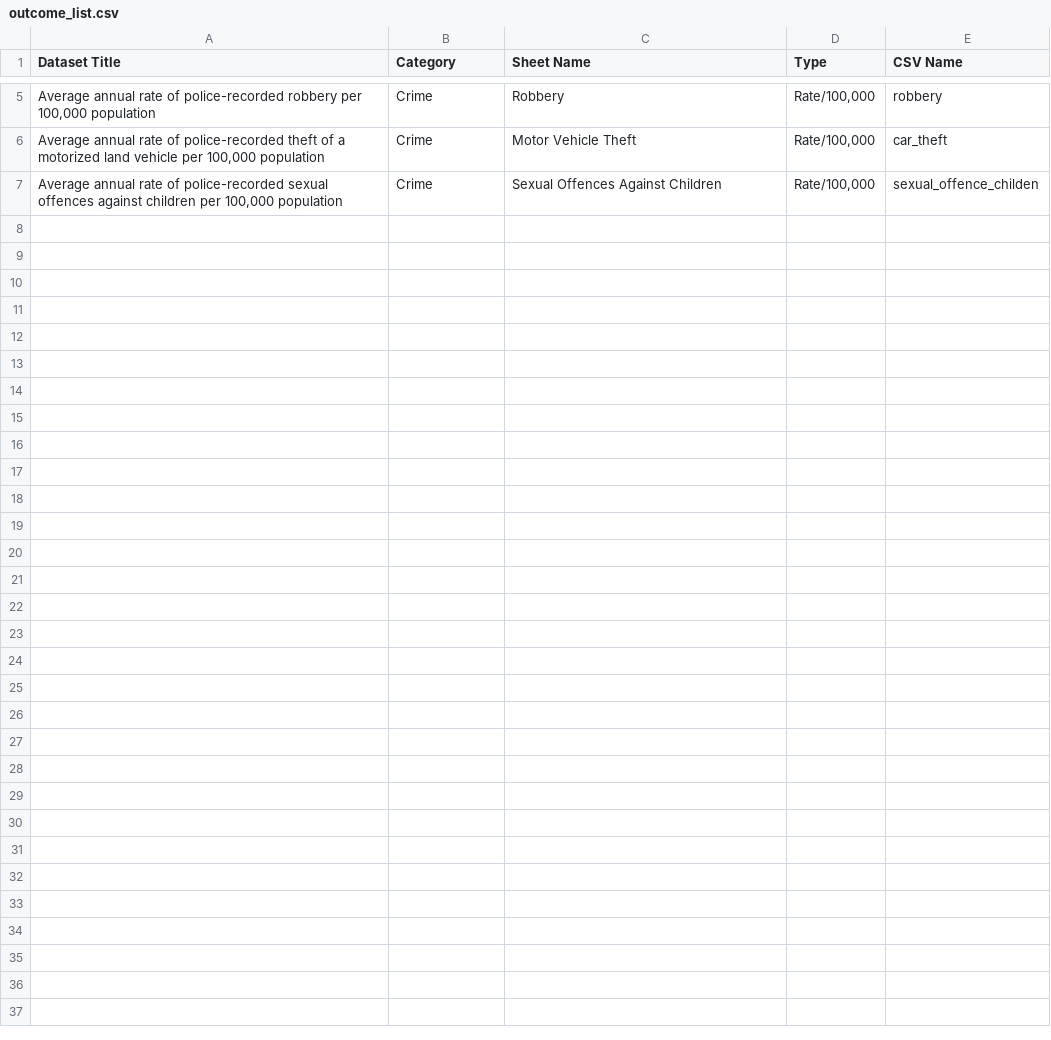
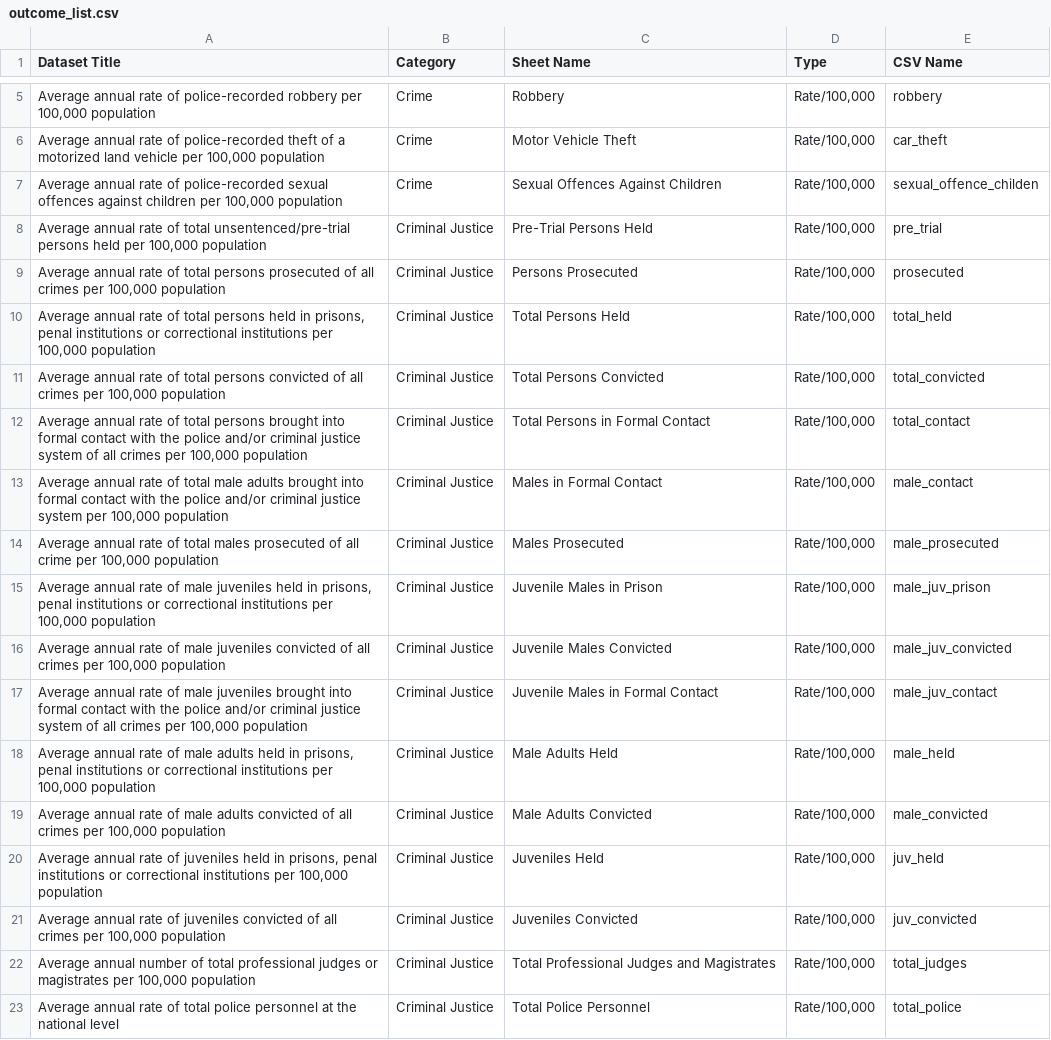
Before and after one commit to alisq/drug-policy, a CSV file: public/data/outcome_list.csv, drawn as a sheet; only a part is shown, gaps mark what is left out.

Commit message:
added 22 outcome data sets

```diff
--- a/public/data/outcome_list.csv
+++ b/public/data/outcome_list.csv
@@ -7 +7,17 @@ Dataset Title,Category,Sheet Name,Type,CSV Name
 "Average annual rate of police-recorded sexual offences against children per 100,000 population",Crime,Sexual Offences Against Children,"Rate/100,000",sexual_offence_childen
+"Average annual rate of total unsentenced/pre-trial persons held per 100,000 population ",Criminal Justice,Pre-Trial Persons Held,"Rate/100,000",pre_trial
+"Average annual rate of total persons prosecuted of all crimes per 100,000 population",Criminal Justice,Persons Prosecuted,"Rate/100,000",prosecuted
+"Average annual rate of total persons held in prisons, penal institutions or correctional institutions per 100,000 population ",Criminal Justice,Total Persons Held,"Rate/100,000",total_held
+"Average annual rate of total persons convicted of all crimes per 100,000 population",Criminal Justice,Total Persons Convicted,"Rate/100,000",total_convicted
+"Average annual rate of total persons brought into formal contact with the police and/or criminal justice system of all crimes per 100,000 population",Criminal Justice,Total Persons in Formal Contact,"Rate/100,000",total_contact
+"Average annual rate of total male adults brought into formal contact with the police and/or criminal justice system per 100,000 population",Criminal Justice,Males in Formal Contact,"Rate/100,000",male_contact
+"Average annual rate of total males prosecuted of all crime per 100,000 population ",Criminal Justice,Males Prosecuted,"Rate/100,000",male_prosecuted
+"Average annual rate of male juveniles held in prisons, penal institutions or correctional institutions per 100,000 population",Criminal Justice,Juvenile Males in Prison,"Rate/100,000",male_juv_prison
+"Average annual rate of male juveniles convicted of all crimes per 100,000 population ",Criminal Justice,Juvenile Males Convicted,"Rate/100,000",male_juv_convicted
+"Average annual rate of male juveniles brought into formal contact with the police and/or criminal justice system of all crimes per 100,000 population",Criminal Justice,Juvenile Males in Formal Contact,"Rate/100,000",male_juv_contact
+"Average annual rate of male adults held in prisons, penal institutions or correctional institutions per 100,000 population ",Criminal Justice,Male Adults Held,"Rate/100,000",male_held
+"Average annual rate of male adults convicted of all crimes per 100,000 population",Criminal Justice,Male Adults Convicted,"Rate/100,000",male_convicted
+"Average annual rate of juveniles held in prisons, penal institutions or correctional institutions per 100,000 population ",Criminal Justice,Juveniles Held,"Rate/100,000",juv_held
+"Average annual rate of juveniles convicted of all crimes per 100,000 population ",Criminal Justice,Juveniles Convicted,"Rate/100,000",juv_convicted
+"Average annual number of total professional judges or magistrates per 100,000 population",Criminal Justice,Total Professional Judges and Magistrates,"Rate/100,000",total_judges
+Average annual rate of total police personnel at the national level ,Criminal Justice,Total Police Personnel ,"Rate/100,000",total_police
```
Also changed, not shown: public/data/outcomes/kidnapping.csv, public/data/outcomes/robbery.csv, 23 other files.
